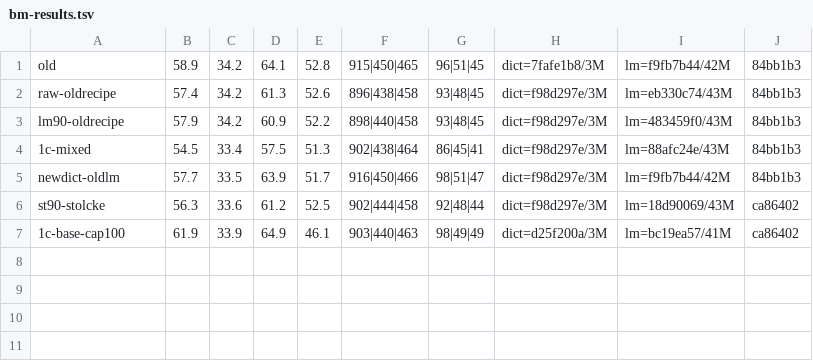
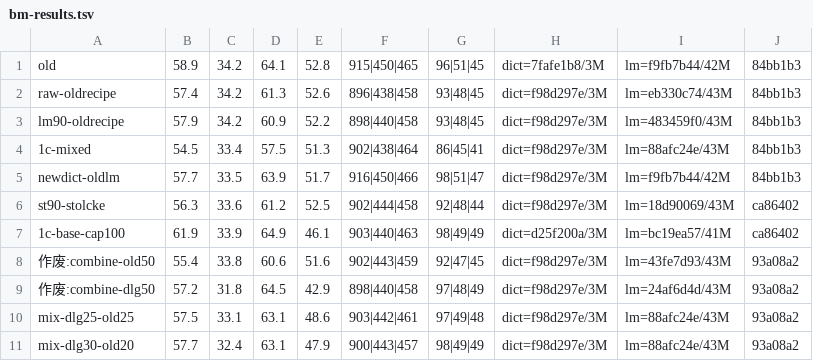
Before and after one commit to dayuer/qingjian, a TSV file: tools/lexicon-lab/bm-results.tsv, drawn as a sheet.

Commit message:
chore(tools): 语域插值两份 LM（各 250 万 / 300+200 万）实验
- eval4.sh 接 EXTRA 传 --register-dialog / --register-written
- build_lm.sh 接 MINC
- combine.py 留档：分语料合并与直建不等价（短语合成行挤掉真实二元），结果已标作废

```diff
--- a/tools/lexicon-lab/bm-results.tsv
+++ b/tools/lexicon-lab/bm-results.tsv
@@ -7 +7,5 @@ st90-stolcke	56.3	33.6	61.2	52.5	902|444|458	92|48|44	dict=f98d297e/3M	lm=18d900
 1c-base-cap100	61.9	33.9	64.9	46.1	903|440|463	98|49|49	dict=d25f200a/3M	lm=bc19ea57/41M	ca86402
+作废:combine-old50	55.4	33.8	60.6	51.6	902|443|459	92|47|45	dict=f98d297e/3M	lm=43fe7d93/43M	93a08a2
+作废:combine-dlg50	57.2	31.8	64.5	42.9	898|440|458	97|48|49	dict=f98d297e/3M	lm=24af6d4d/43M	93a08a2
+mix-dlg25-old25	57.5	33.1	63.1	48.6	903|442|461	97|49|48	dict=f98d297e/3M	lm=88afc24e/43M	93a08a2
+mix-dlg30-old20	57.7	32.4	63.1	47.9	900|443|457	98|49|49	dict=f98d297e/3M	lm=88afc24e/43M	93a08a2
```
Also changed, not shown: 3 other files.
